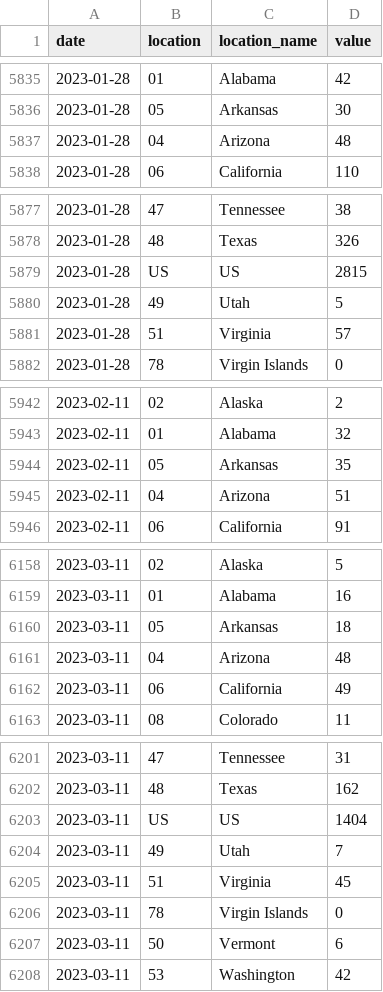
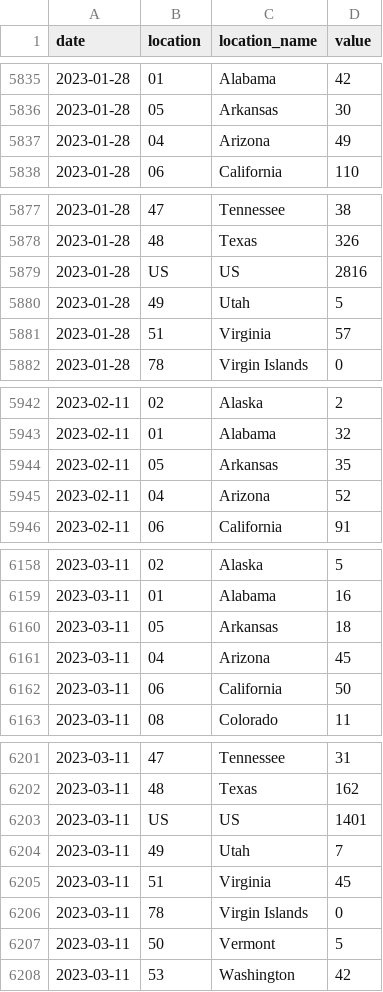
Before and after one commit to wenxuanye/FluHospPlot, a CSV file: 2023-03-13/2023-03-13__fluhospdata_long.csv, drawn as a sheet; only a part is shown, gaps mark what is left out; the diff covers the shown part only.

Commit message:
Flu Hosp data generated on  2023-03-18

```diff
--- a/2023-03-13/2023-03-13__fluhospdata_long.csv
+++ b/2023-03-13/2023-03-13__fluhospdata_long.csv
@@ -5836,3 +5836,3 @@ date,location,location_name,value
 2023-01-28,05,Arkansas,30
-2023-01-28,04,Arizona,48
+2023-01-28,04,Arizona,49
 2023-01-28,06,California,110
@@ -5878,3 +5878,3 @@ date,location,location_name,value
 2023-01-28,48,Texas,326
-2023-01-28,US,US,2815
+2023-01-28,US,US,2816
 2023-01-28,49,Utah,5
@@ -5944,3 +5944,3 @@ date,location,location_name,value
 2023-02-11,05,Arkansas,35
-2023-02-11,04,Arizona,51
+2023-02-11,04,Arizona,52
 2023-02-11,06,California,91
@@ -6160,4 +6160,4 @@ date,location,location_name,value
 2023-03-11,05,Arkansas,18
-2023-03-11,04,Arizona,48
-2023-03-11,06,California,49
+2023-03-11,04,Arizona,45
+2023-03-11,06,California,50
 2023-03-11,08,Colorado,11
@@ -6202,3 +6202,3 @@ date,location,location_name,value
 2023-03-11,48,Texas,162
-2023-03-11,US,US,1404
+2023-03-11,US,US,1401
 2023-03-11,49,Utah,7
@@ -6206,3 +6206,3 @@ date,location,location_name,value
 2023-03-11,78,Virgin Islands,0
-2023-03-11,50,Vermont,6
+2023-03-11,50,Vermont,5
 2023-03-11,53,Washington,42
```
Also changed, not shown: 1 edited cell elsewhere in this file, 2023-03-13/2023-03-13__fluhospdata_wide.csv, fluHospData__long.csv, 5 other files.
